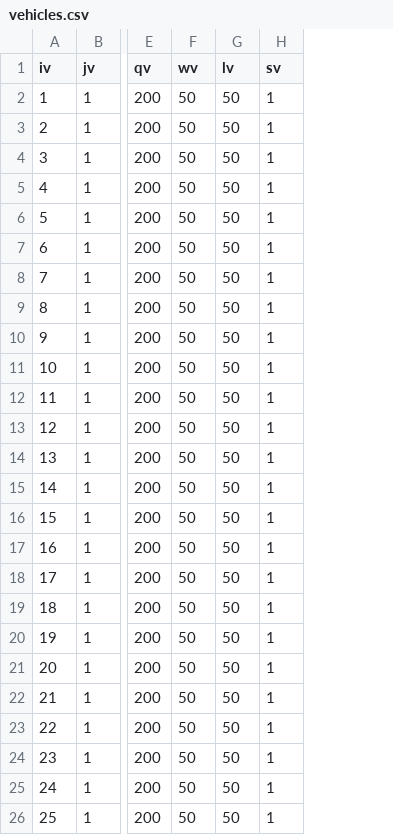
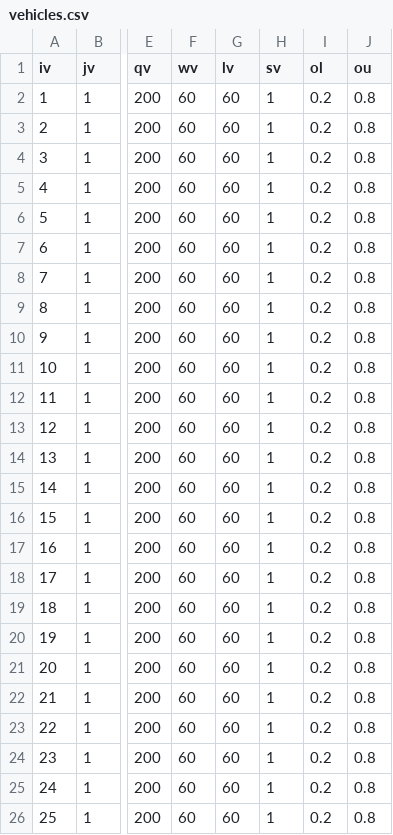
Before and after one commit to anmpahwa/VRP.jl, a CSV file: instances/elc101/vehicles.csv, drawn as a sheet; only a part is shown, gaps mark what is left out; the diff names each change by its address in the sheet, - before the commit and + after, or states it on an @@ line.

```diff
--- a/instances/elc101/vehicles.csv
+++ b/instances/elc101/vehicles.csv
+column I (ol), rows 2-26: all 0.2
+column J (ou), rows 2-26: all 0.8
-F2:F26 (wv): 50
+F2:F26 (wv): 60
-G2:G26 (lv): 50
+G2:G26 (lv): 60
```
Also changed, not shown: instances/elc101/arcs.csv, instances/elc101/customer_nodes.csv, 24 other files.
